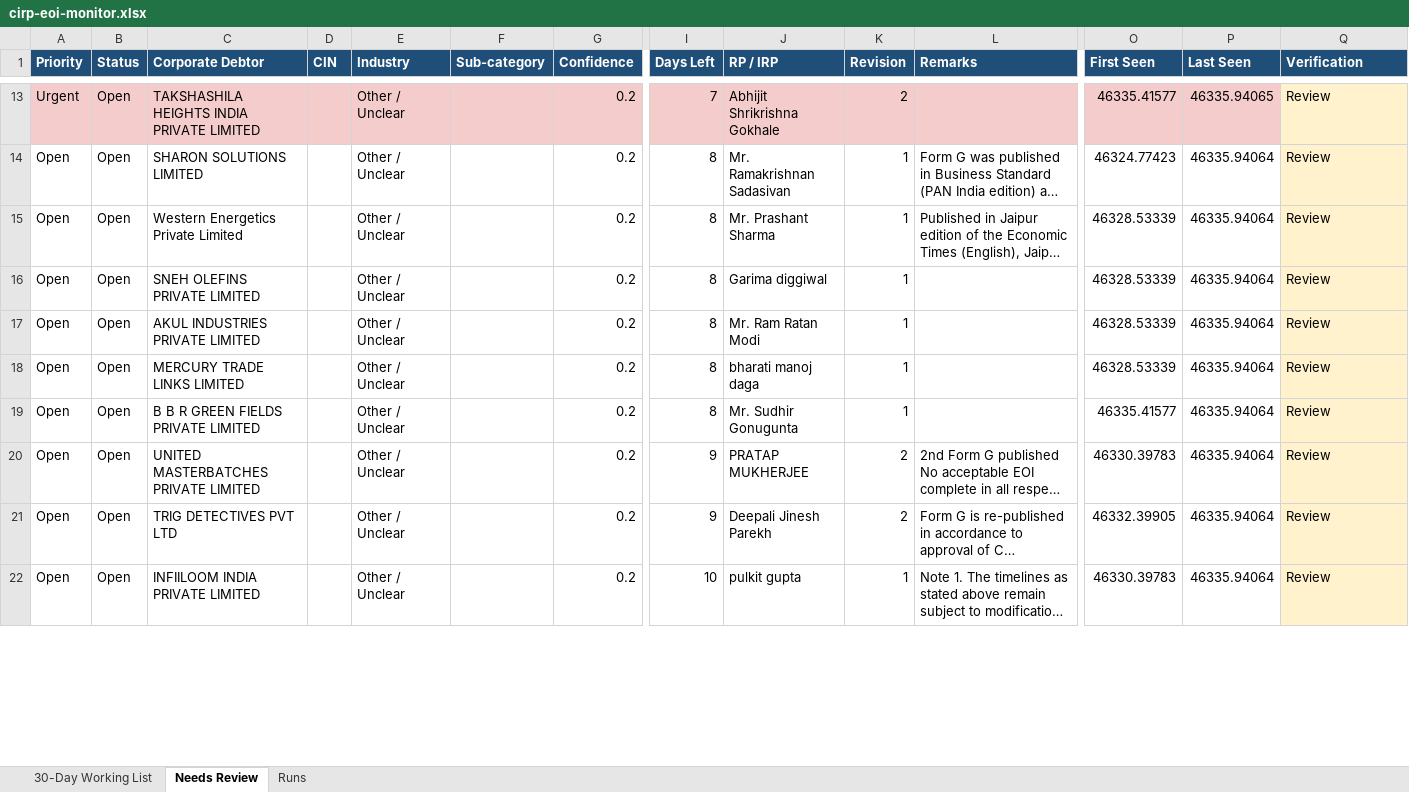
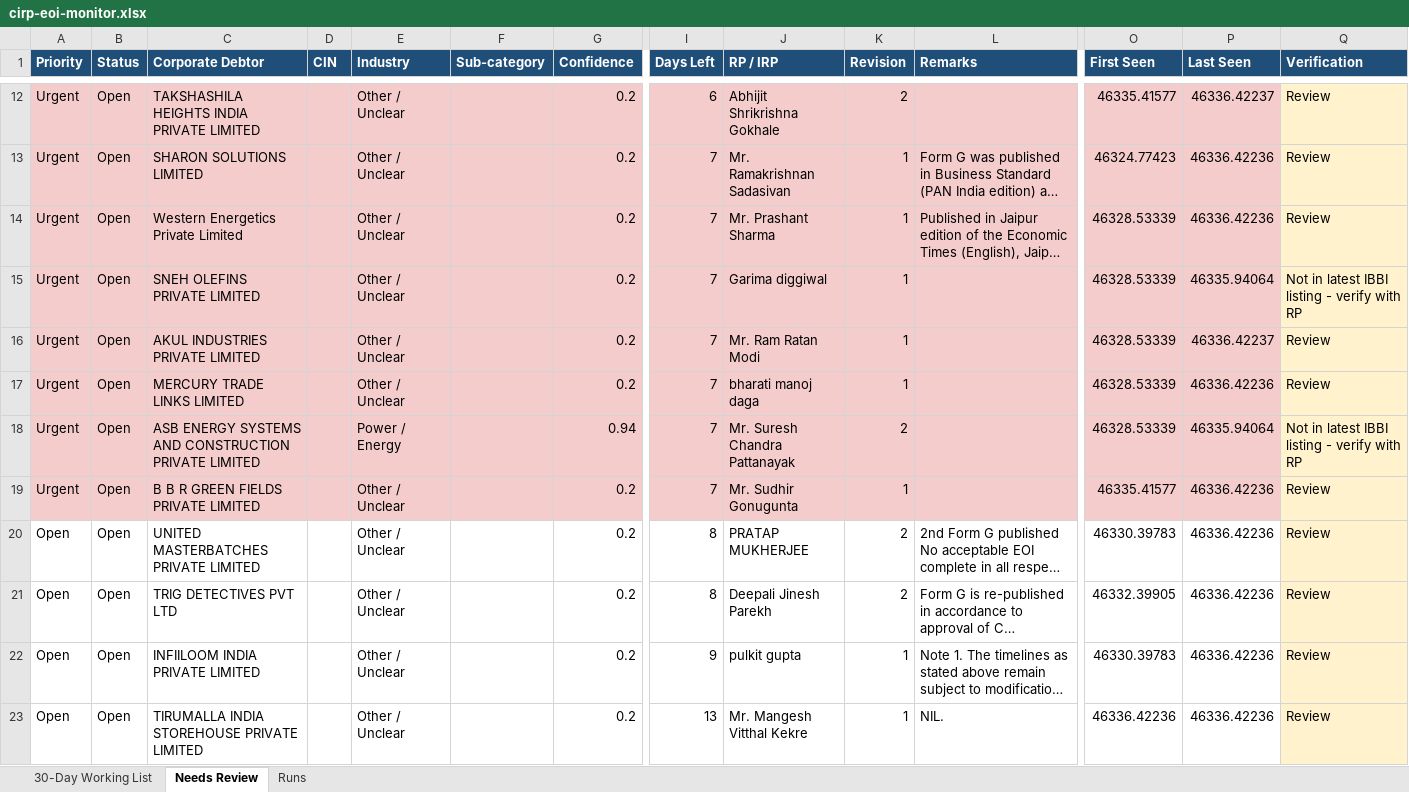
Before and after one commit to Raksham97/cirp-eoi-monitor, an Excel workbook: docs/cirp-eoi-monitor.xlsx, sheet Needs Review, drawn as a sheet; only a part is shown, gaps mark what is left out; long unchanged cells end in …; values as stored, in another font and other column widths than the file's, no borders; addresses are those after the commit; rows hold the shown columns only; the diff covers the shown part only; the diff names each change by its address in the sheet, - before the commit and + after, or states it on an @@ line.

```diff
--- a/docs/cirp-eoi-monitor.xlsx (sheet Needs Review)
+++ b/docs/cirp-eoi-monitor.xlsx (sheet Needs Review)
-I12 (Days Left): 7
+I12 (Days Left): 6
-P12 (Last Seen): 46335.94065
+P12 (Last Seen): 46336.42237
-A13:A17 (Priority): Open
+A13:A17 (Priority): Urgent
-A13:G17 fill: none
+A13:G17 fill: #F4CCCC
-I13:I17 (Days Left): 8
+I13:I17 (Days Left): 7
-I13:L17 fill: none
+I13:L17 fill: #F4CCCC
-O13:P17 fill: none
+O13:P17 fill: #F4CCCC
-P13:P14 (Last Seen): 46335.94064
+P13:P14 (Last Seen): 46336.42236
-Q15 (Verification): Review
+Q15 (Verification): Not in latest IBBI listing - verify with RP
-P16 (Last Seen): 46335.94064
+P16 (Last Seen): 46336.42237
-P17 (Last Seen): 46335.94064
+P17 (Last Seen): 46336.42236
+row 18: Urgent | Open | ASB ENERGY SYSTEMS AND CONSTRUCTION PRIVATE LIMITED |  | Power / Energy |  | 0.94 | 7 | Mr. Suresh Chandra Pattanayak | 2 |  | 46328.53339 | 46335.94064 | Not in latest IBBI listing - verify with RP
-A19 (Priority): Open
+A19 (Priority): Urgent
-A19:G19 fill: none
+A19:G19 fill: #F4CCCC
-I19 (Days Left): 8
+I19 (Days Left): 7
-I19:L19 fill: none
+I19:L19 fill: #F4CCCC
-O19:P19 fill: none
+O19:P19 fill: #F4CCCC
-P19:P22 (Last Seen): 46335.94064
+P19:P22 (Last Seen): 46336.42236
-I20:I21 (Days Left): 9
+I20:I21 (Days Left): 8
-I22 (Days Left): 10
+I22 (Days Left): 9
+row 23: Open | Open | TIRUMALLA INDIA STOREHOUSE PRIVATE LIMITED |  | Other / Unclear |  | 0.2 | 13 | Mr. Mangesh Vitthal Kekre | 1 | NIL. | 46336.42236 | 46336.42236 | Review
```
Also changed, not shown: 4 added rows, 3 removed rows and 42 edited cells elsewhere in this sheet, sheet 30-Day Working List, sheet Runs, 6 other files.
